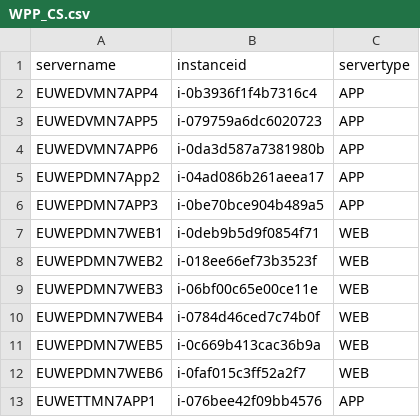
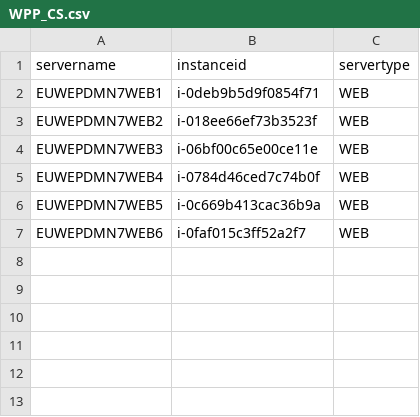
Before and after one commit to nathanielcaguioa/cp-automation-tool, a CSV file: WPP_CS.csv, drawn as a sheet; the diff names each change by its address in the sheet, - before the commit and + after, or states it on an @@ line.

Commit message:
Update WPP_CS.csv

```diff
--- a/WPP_CS.csv
+++ b/WPP_CS.csv
-row 2: EUWEDVMN7APP4 | i-0b3936f1f4b7316c4 | APP
-row 3: EUWEDVMN7APP5 | i-079759a6dc6020723 | APP
-row 4: EUWEDVMN7APP6 | i-0da3d587a7381980b | APP
-row 5: EUWEPDMN7App2 | i-04ad086b261aeea17 | APP
-row 6: EUWEPDMN7APP3 | i-0be70bce904b489a5 | APP
-row 13: EUWETTMN7APP1 | i-076bee42f09bb4576 | APP
```
